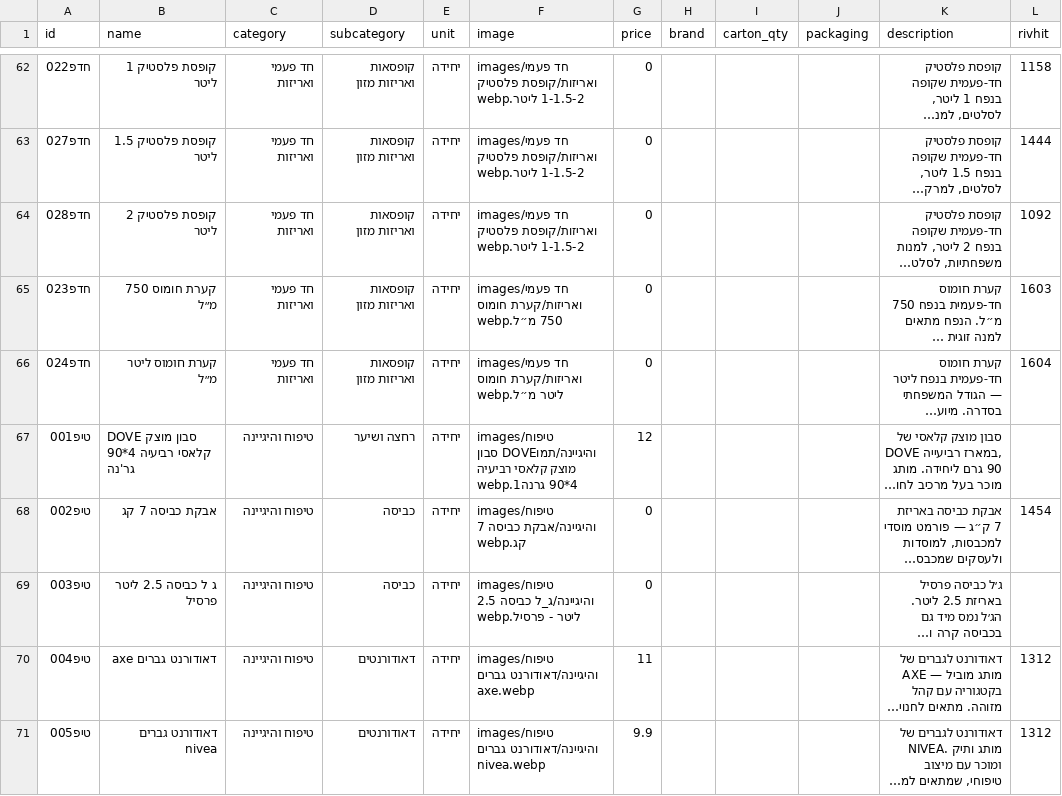
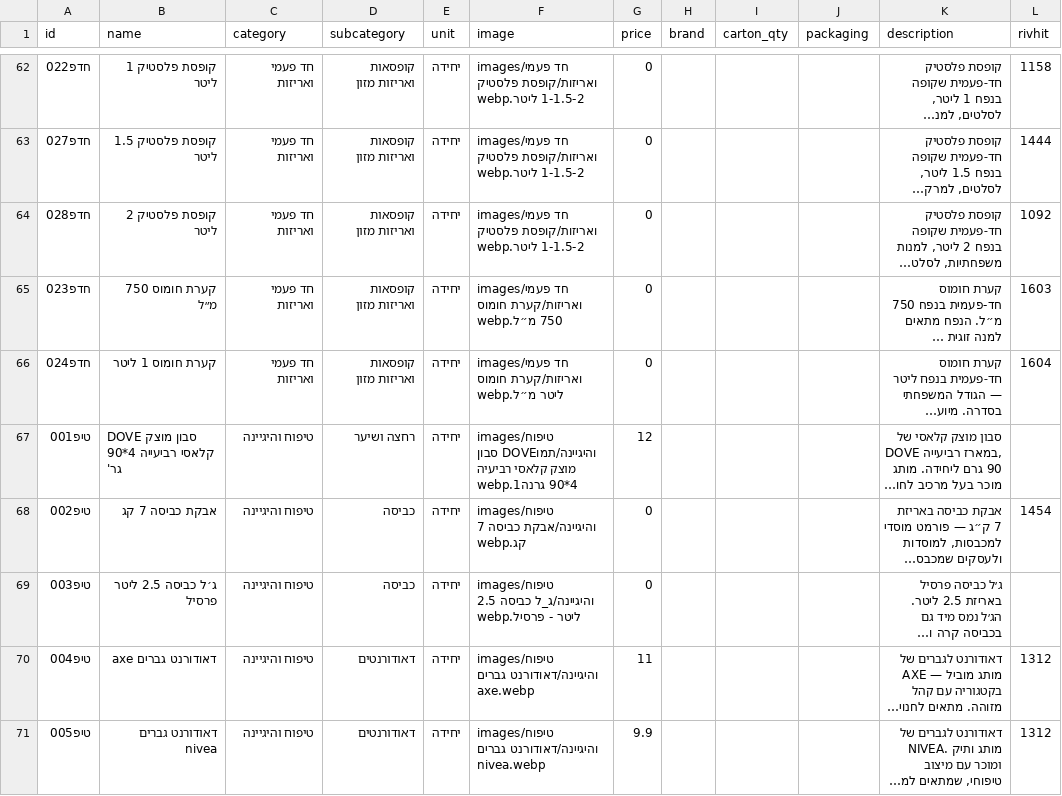
Before and after one commit to roeiaharoni4/aroan, a CSV file: data/products.csv, drawn as a sheet; only a part is shown, gaps mark what is left out; long unchanged cells end in …; the diff covers the shown part only; the diff names each change by its address in the sheet, - before the commit and + after, or states it on an @@ line.

```diff
--- a/data/products.csv
+++ b/data/products.csv
-B66 (name): קערת חומוס ליטר מ״ל
+B66 (name): קערת חומוס 1 ליטר
-B67 (name): DOVE סבון מוצק קלאסי רביעיה 4*90 גר'נה
+B67 (name): DOVE סבון מוצק קלאסי רביעייה 4*90 גר'
-B69 (name): ג ל כביסה 2.5 ליטר פרסיל
+B69 (name): ג׳ל כביסה 2.5 ליטר פרסיל
```
Also changed, not shown: 9 edited cells elsewhere in this file, 48 other files.
